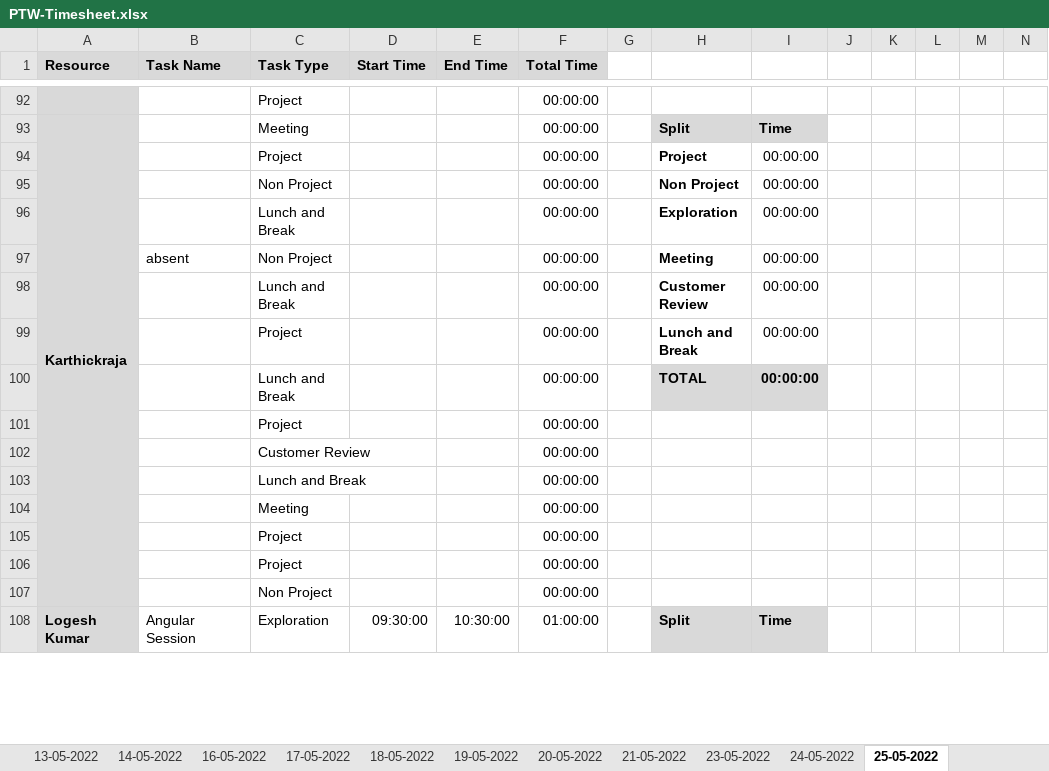
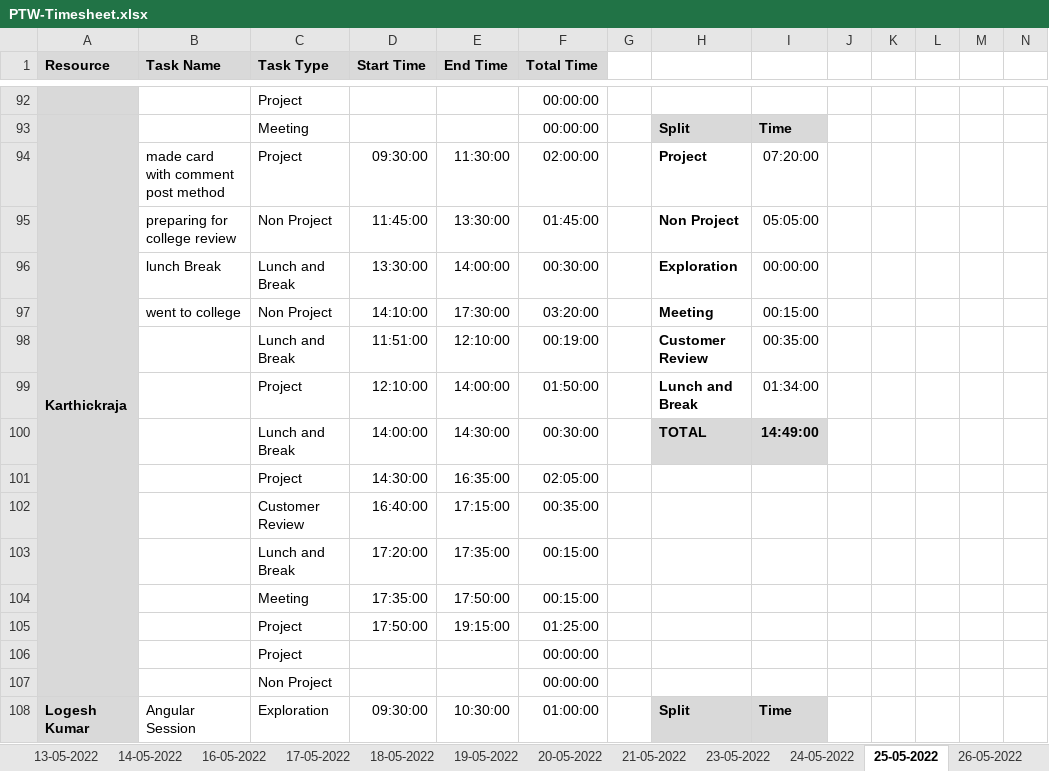
Before and after one commit to Tenacious-Org/Project-A5, an Excel workbook: Process/Timesheet/PTW-Timesheet.xlsx, sheet 25-05-2022, drawn as a sheet; only a part is shown, gaps mark what is left out; values as stored, in another font and other column widths than the file's, no borders; conditional formats not drawn; removed rows and columns are numbered as before the commit, all else as after; rows hold the shown columns only; the diff names each change by its address in the sheet, - before the commit and + after, or states it on an @@ line.

```diff
--- a/Process/Timesheet/PTW-Timesheet.xlsx (sheet 25-05-2022)
+++ b/Process/Timesheet/PTW-Timesheet.xlsx (sheet 25-05-2022)
+sheet tab: 26-05-2022
-row 94:  |  | Project |  |  | 00:00:00 |  | Project | 00:00:00
-row 95:  |  | Non Project |  |  | 00:00:00 |  | Non Project | 00:00:00
+row 94:  | made card with comment post method | Project | 09:30:00 | 11:30:00 | 02:00:00 |  | Project | 07:20:00
+row 95:  | preparing for college review | Non Project | 11:45:00 | 13:30:00 | 01:45:00 |  | Non Project | 05:05:00
-B96 (Task Name): (empty)
+B96 (Task Name): lunch Break
-D96 (Start Time): (empty)
+D96 (Start Time): 13:30:00
-E96 (End Time): (empty)
+E96 (End Time): 14:00:00
-F96 (Total Time): 00:00:00
+F96 (Total Time): 00:30:00
-row 97:  | absent | Non Project |  |  | 00:00:00 |  | Meeting | 00:00:00
-row 98:  |  | Lunch and Break |  |  | 00:00:00 |  | Customer Review | 00:00:00
-row 99:  |  | Project |  |  | 00:00:00 |  | Lunch and Break | 00:00:00
-row 100:  |  | Lunch and Break |  |  | 00:00:00 |  | TOTAL | 00:00:00
-row 101:  |  | Project |  |  | 00:00:00
-row 102:  |  | Customer Review |  |  | 00:00:00
-row 103:  |  | Lunch and Break |  |  | 00:00:00
-row 104:  |  | Meeting |  |  | 00:00:00
-row 105:  |  | Project |  |  | 00:00:00
+row 97:  | went to college | Non Project | 14:10:00 | 17:30:00 | 03:20:00 |  | Meeting | 00:15:00
+row 98:  |  | Lunch and Break | 11:51:00 | 12:10:00 | 00:19:00 |  | Customer Review | 00:35:00
+row 99:  |  | Project | 12:10:00 | 14:00:00 | 01:50:00 |  | Lunch and Break | 01:34:00
+row 100:  |  | Lunch and Break | 14:00:00 | 14:30:00 | 00:30:00 |  | TOTAL | 14:49:00
+row 101:  |  | Project | 14:30:00 | 16:35:00 | 02:05:00
+row 102:  |  | Customer Review | 16:40:00 | 17:15:00 | 00:35:00
+row 103:  |  | Lunch and Break | 17:20:00 | 17:35:00 | 00:15:00
+row 104:  |  | Meeting | 17:35:00 | 17:50:00 | 00:15:00
+row 105:  |  | Project | 17:50:00 | 19:15:00 | 01:25:00
```
Also changed, not shown: sheet 23-05-2022, sheet 21-05-2022, sheet 20-05-2022, sheet 24-05-2022, other sheet tabs.
